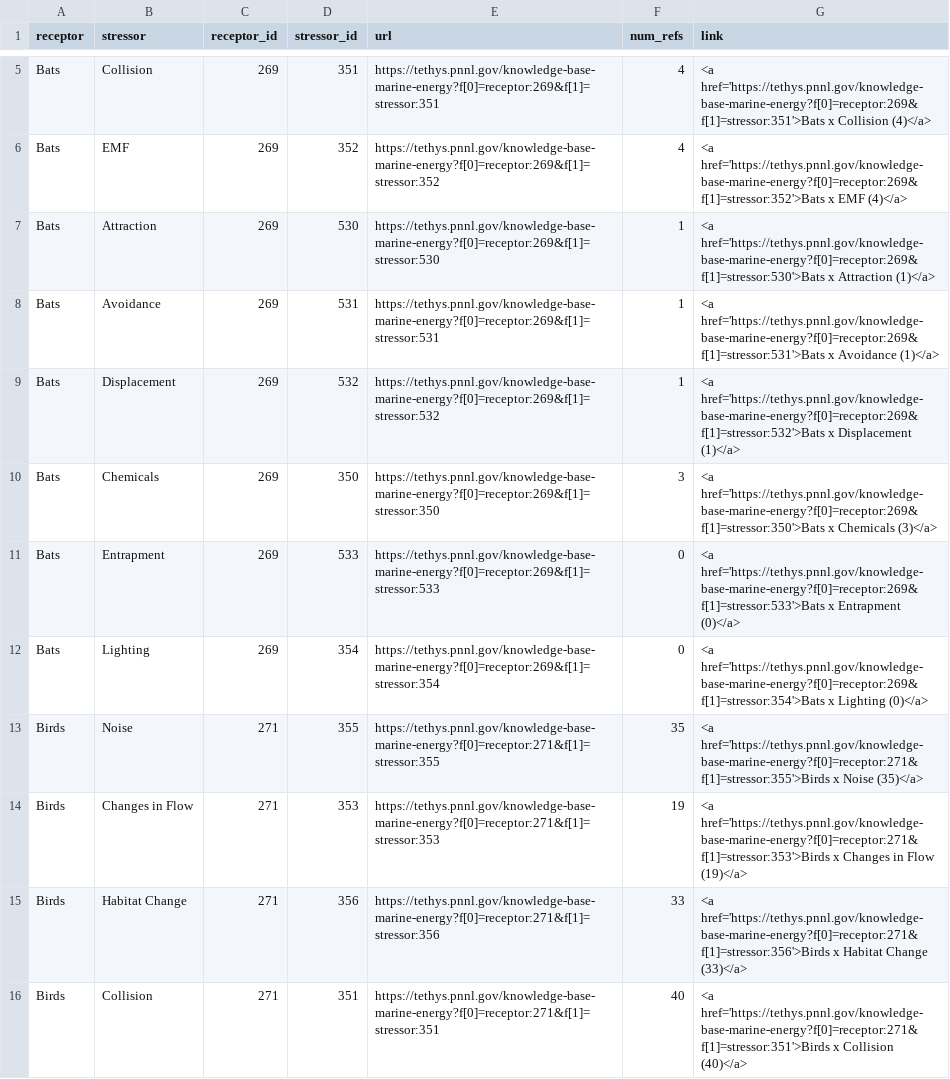
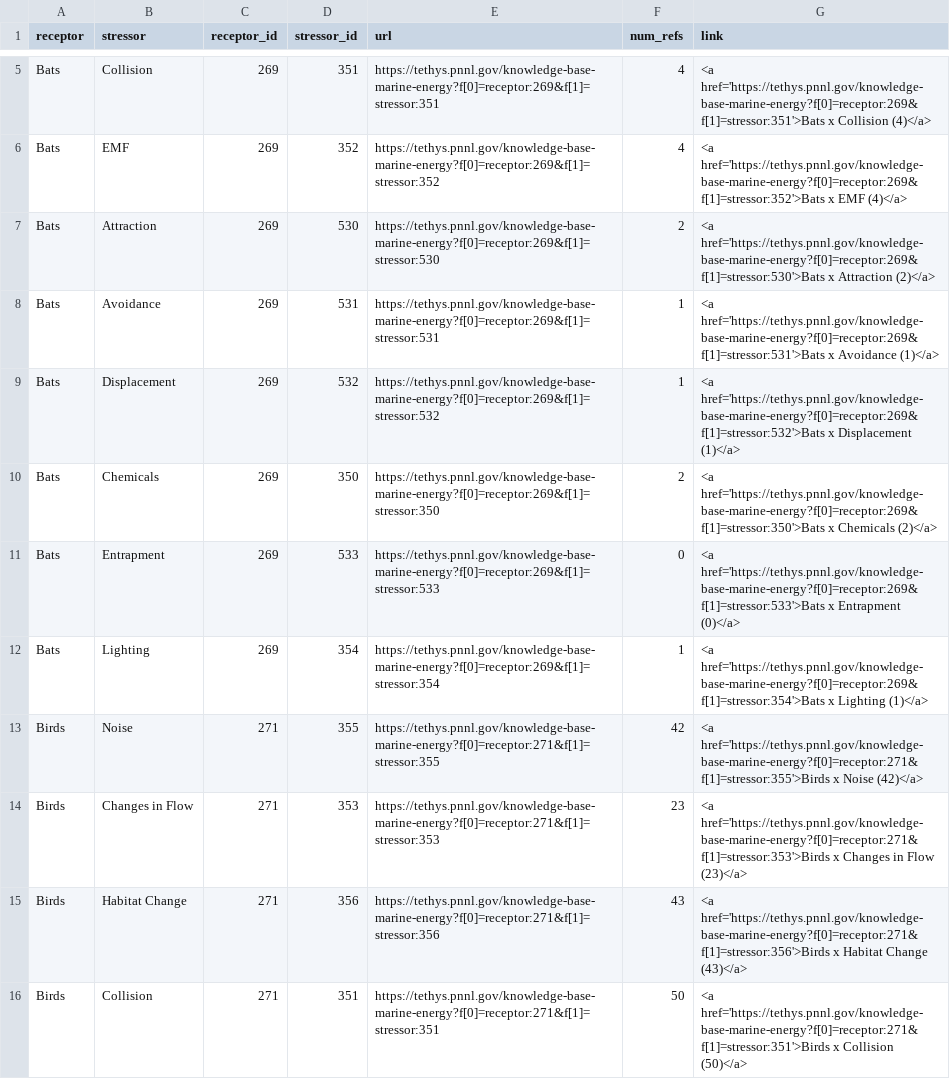
Before and after one commit to marineenergy/apps, a CSV file: data/tethys_intxns.csv, drawn as a sheet; only a part is shown, gaps mark what is left out; the diff covers the shown part only.

```diff
--- a/data/tethys_intxns.csv
+++ b/data/tethys_intxns.csv
@@ -6,11 +6,11 @@ Bats,Collision,269,351,https://tethys.pnnl.gov/knowledge-base-marine-energy?f[0]
 Bats,EMF,269,352,https://tethys.pnnl.gov/knowledge-base-marine-energy?f[0]=receptor:269&f[1]=stressor:352,4,<a href='https://tethys.pnnl.gov/knowledge-base-marine-energy?f[0]=receptor:269&f[1]=stressor:352'>Bats x EMF (4)</a>
-Bats,Attraction,269,530,https://tethys.pnnl.gov/knowledge-base-marine-energy?f[0]=receptor:269&f[1]=stressor:530,1,<a href='https://tethys.pnnl.gov/knowledge-base-marine-energy?f[0]=receptor:269&f[1]=stressor:530'>Bats x Attraction (1)</a>
+Bats,Attraction,269,530,https://tethys.pnnl.gov/knowledge-base-marine-energy?f[0]=receptor:269&f[1]=stressor:530,2,<a href='https://tethys.pnnl.gov/knowledge-base-marine-energy?f[0]=receptor:269&f[1]=stressor:530'>Bats x Attraction (2)</a>
 Bats,Avoidance,269,531,https://tethys.pnnl.gov/knowledge-base-marine-energy?f[0]=receptor:269&f[1]=stressor:531,1,<a href='https://tethys.pnnl.gov/knowledge-base-marine-energy?f[0]=receptor:269&f[1]=stressor:531'>Bats x Avoidance (1)</a>
 Bats,Displacement,269,532,https://tethys.pnnl.gov/knowledge-base-marine-energy?f[0]=receptor:269&f[1]=stressor:532,1,<a href='https://tethys.pnnl.gov/knowledge-base-marine-energy?f[0]=receptor:269&f[1]=stressor:532'>Bats x Displacement (1)</a>
-Bats,Chemicals,269,350,https://tethys.pnnl.gov/knowledge-base-marine-energy?f[0]=receptor:269&f[1]=stressor:350,3,<a href='https://tethys.pnnl.gov/knowledge-base-marine-energy?f[0]=receptor:269&f[1]=stressor:350'>Bats x Chemicals (3)</a>
+Bats,Chemicals,269,350,https://tethys.pnnl.gov/knowledge-base-marine-energy?f[0]=receptor:269&f[1]=stressor:350,2,<a href='https://tethys.pnnl.gov/knowledge-base-marine-energy?f[0]=receptor:269&f[1]=stressor:350'>Bats x Chemicals (2)</a>
 Bats,Entrapment,269,533,https://tethys.pnnl.gov/knowledge-base-marine-energy?f[0]=receptor:269&f[1]=stressor:533,0,<a href='https://tethys.pnnl.gov/knowledge-base-marine-energy?f[0]=receptor:269&f[1]=stressor:533'>Bats x Entrapment (0)</a>
-Bats,Lighting,269,354,https://tethys.pnnl.gov/knowledge-base-marine-energy?f[0]=receptor:269&f[1]=stressor:354,0,<a href='https://tethys.pnnl.gov/knowledge-base-marine-energy?f[0]=receptor:269&f[1]=stressor:354'>Bats x Lighting (0)</a>
-Birds,Noise,271,355,https://tethys.pnnl.gov/knowledge-base-marine-energy?f[0]=receptor:271&f[1]=stressor:355,35,<a href='https://tethys.pnnl.gov/knowledge-base-marine-energy?f[0]=receptor:271&f[1]=stressor:355'>Birds x Noise (35)</a>
-Birds,Changes in Flow,271,353,https://tethys.pnnl.gov/knowledge-base-marine-energy?f[0]=receptor:271&f[1]=stressor:353,19,<a href='https://tethys.pnnl.gov/knowledge-base-marine-energy?f[0]=receptor:271&f[1]=stressor:353'>Birds x Changes in Flow (19)</a>
-Birds,Habitat Change,271,356,https://tethys.pnnl.gov/knowledge-base-marine-energy?f[0]=receptor:271&f[1]=stressor:356,33,<a href='https://tethys.pnnl.gov/knowledge-base-marine-energy?f[0]=receptor:271&f[1]=stressor:356'>Birds x Habitat Change (33)</a>
-Birds,Collision,271,351,https://tethys.pnnl.gov/knowledge-base-marine-energy?f[0]=receptor:271&f[1]=stressor:351,40,<a href='https://tethys.pnnl.gov/knowledge-base-marine-energy?f[0]=receptor:271&f[1]=stressor:351'>Birds x Collision (40)</a>
+Bats,Lighting,269,354,https://tethys.pnnl.gov/knowledge-base-marine-energy?f[0]=receptor:269&f[1]=stressor:354,1,<a href='https://tethys.pnnl.gov/knowledge-base-marine-energy?f[0]=receptor:269&f[1]=stressor:354'>Bats x Lighting (1)</a>
+Birds,Noise,271,355,https://tethys.pnnl.gov/knowledge-base-marine-energy?f[0]=receptor:271&f[1]=stressor:355,42,<a href='https://tethys.pnnl.gov/knowledge-base-marine-energy?f[0]=receptor:271&f[1]=stressor:355'>Birds x Noise (42)</a>
+Birds,Changes in Flow,271,353,https://tethys.pnnl.gov/knowledge-base-marine-energy?f[0]=receptor:271&f[1]=stressor:353,23,<a href='https://tethys.pnnl.gov/knowledge-base-marine-energy?f[0]=receptor:271&f[1]=stressor:353'>Birds x Changes in Flow (23)</a>
+Birds,Habitat Change,271,356,https://tethys.pnnl.gov/knowledge-base-marine-energy?f[0]=receptor:271&f[1]=stressor:356,43,<a href='https://tethys.pnnl.gov/knowledge-base-marine-energy?f[0]=receptor:271&f[1]=stressor:356'>Birds x Habitat Change (43)</a>
+Birds,Collision,271,351,https://tethys.pnnl.gov/knowledge-base-marine-energy?f[0]=receptor:271&f[1]=stressor:351,50,<a href='https://tethys.pnnl.gov/knowledge-base-marine-energy?f[0]=receptor:271&f[1]=stressor:351'>Birds x Collision (50)</a>
```
Also changed, not shown: 128 edited cells elsewhere in this file, data/tethys_pub_tag_lookup.csv, 2 other files.
